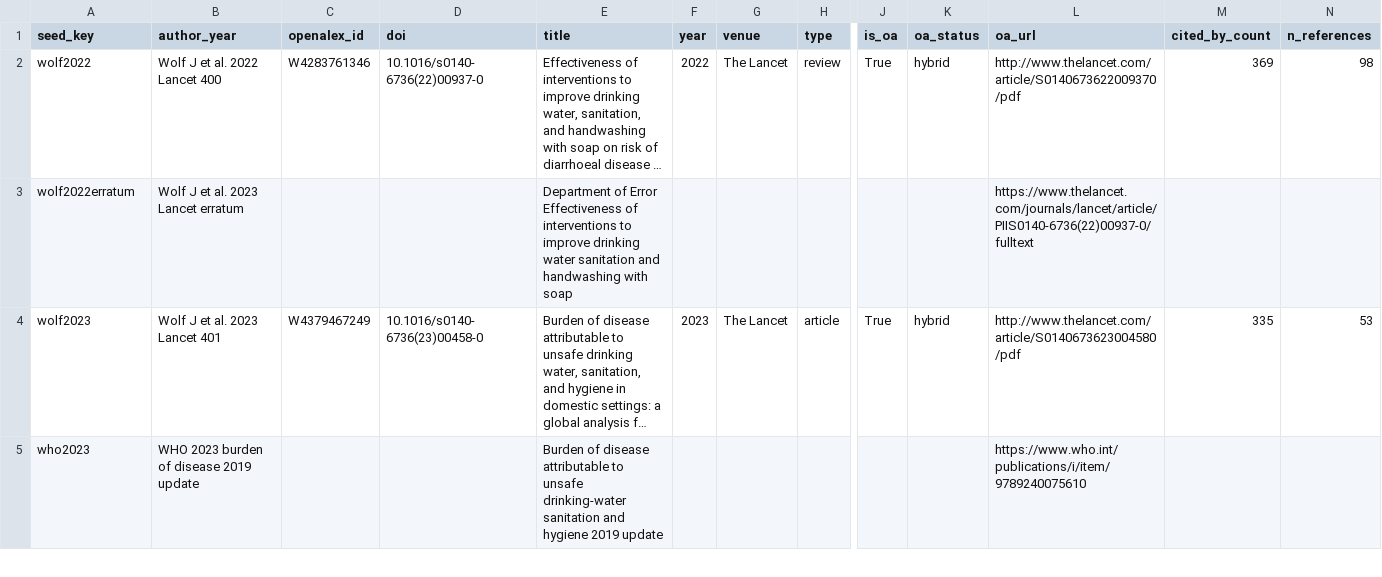
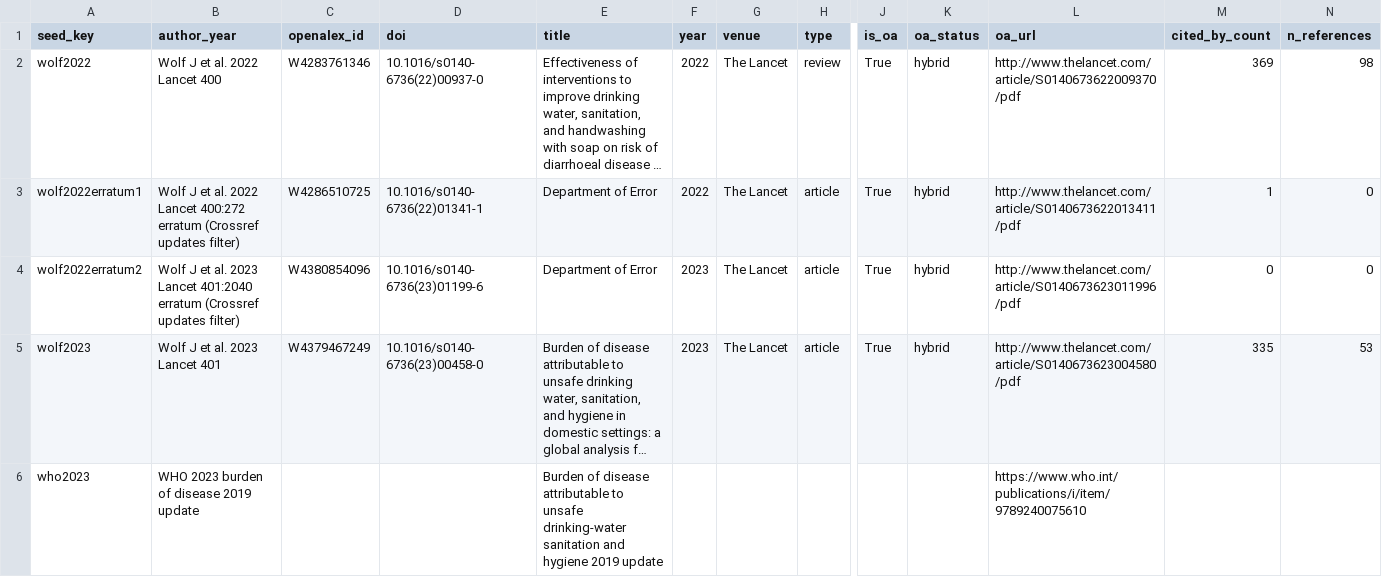
Before and after one commit to openwashdata/wash-health-impact-tool, a CSV file: data/seed-works.csv, drawn as a sheet; only a part is shown, gaps mark what is left out; long unchanged cells end in …; removed rows and columns are numbered as before the commit, all else as after; rows hold the shown columns only; the diff names each change by its address in the sheet, - before the commit and + after, or states it on an @@ line.

```diff
--- a/data/seed-works.csv
+++ b/data/seed-works.csv
-row 3: wolf2022erratum | Wolf J et al. 2023 Lancet erratum |  |  | Department of Error Effectiveness of interventions to improve drinking water sanitation and handwashing with soap |  |  |  |  |  | https://www.thelancet.com/journals/lancet/article/PIIS0140-6736(22)00937-0/fulltext
+row 3: wolf2022erratum1 | Wolf J et al. 2022 Lancet 400:272 erratum (Crossref updates filter) | W4286510725 | 10.1016/s0140-6736(22)01341-1 | Department of Error | 2022 | The Lancet | article | True | hybrid | http://www.thelancet.com/article/S0140673622013411/pdf | 1 | 0
+row 4: wolf2022erratum2 | Wolf J et al. 2023 Lancet 401:2040 erratum (Crossref updates filter) | W4380854096 | 10.1016/s0140-6736(23)01199-6 | Department of Error | 2023 | The Lancet | article | True | hybrid | http://www.thelancet.com/article/S0140673623011996/pdf | 0 | 0
```
Also changed, not shown: queries/seed-candidates.csv, 5 other files.
